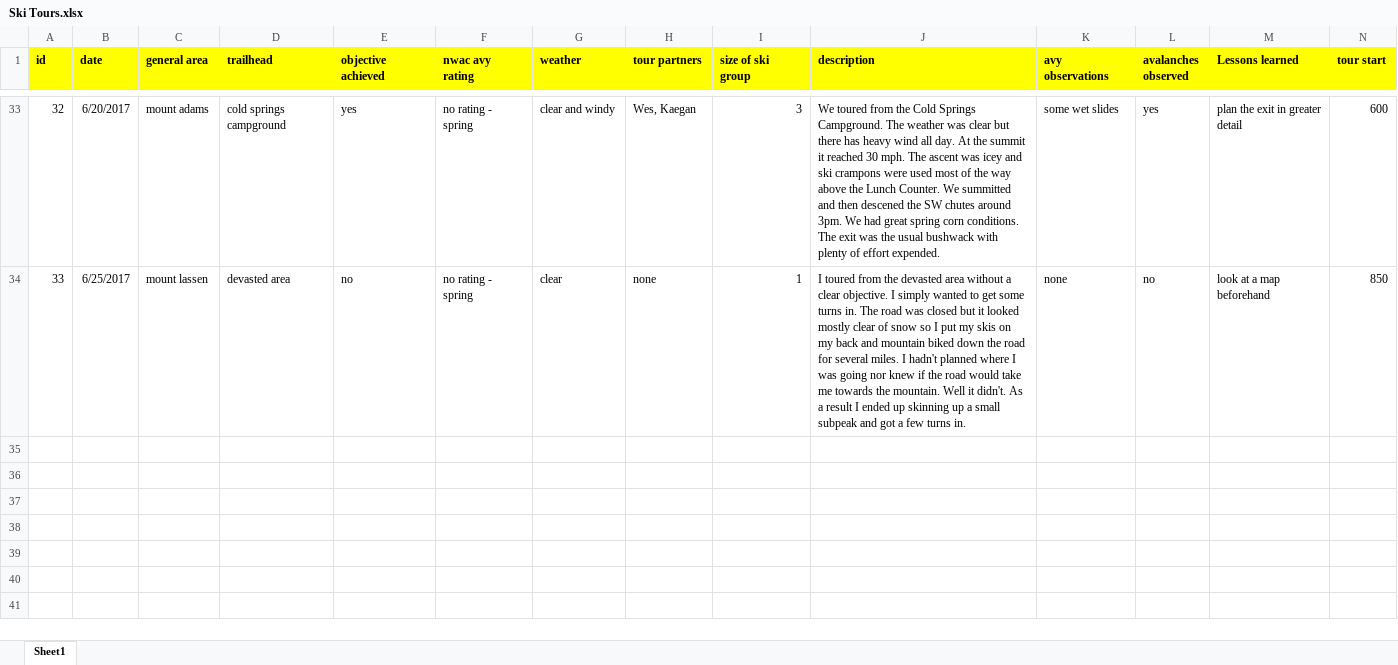
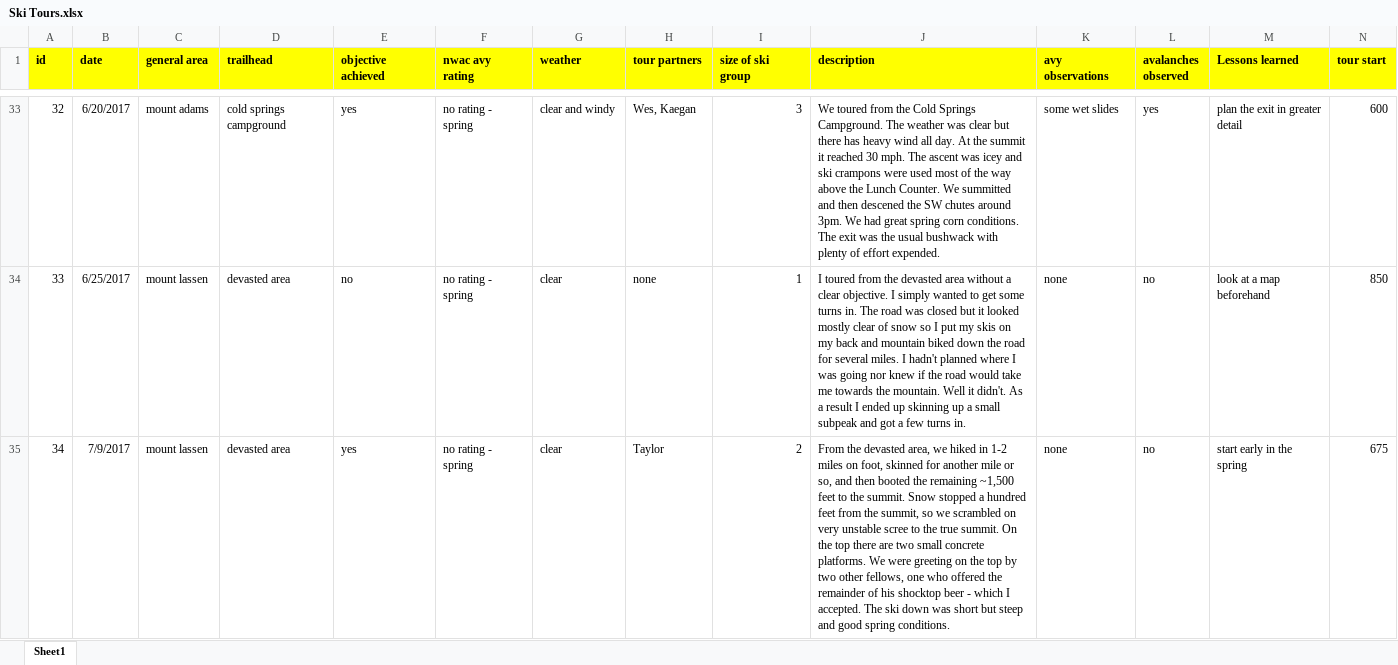
Before and after one commit to rhaefer/rhaefer.github.io, an Excel workbook: ski_tours/Ski Tours.xlsx, sheet Sheet1, drawn as a sheet; only a part is shown, gaps mark what is left out; values as stored, in another font and other column widths than the file's, no borders; charts and pictures not drawn; rows hold the shown columns only; the diff names each change by its address in the sheet, - before the commit and + after, or states it on an @@ line.

```diff
--- a/ski_tours/Ski Tours.xlsx (sheet Sheet1)
+++ b/ski_tours/Ski Tours.xlsx (sheet Sheet1)
+row 35: 34 | 7/9/2017 | mount lassen | devasted area | yes | no rating - spring | clear | Taylor | 2 | From the devasted area, we hiked in 1-2 miles on foot, skinned for another mile or so, and then booted the remaining ~1,500 feet to the summit. Snow stopped a hundred feet from the summit, so we scrambled on very unstable scree to the true summit. On the top there are two small concrete platforms. We were greeting on the top by two other fellows, one who offered the remainder of his shocktop beer - which I accepted. The ski down was short but steep and good spring conditions. | none | no | start early in the spring | 675
```
Also changed, not shown: 21 other files.
